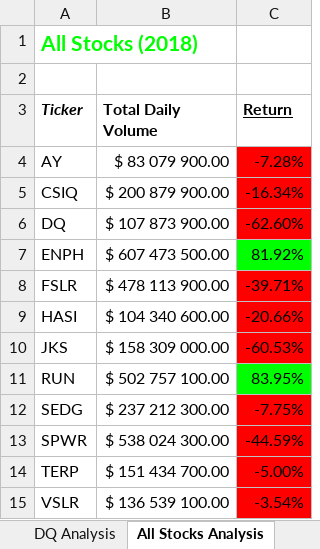
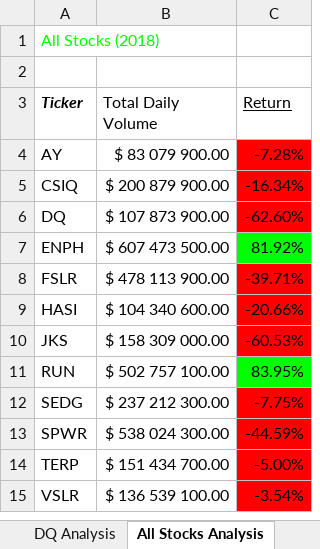
Before and after one commit to conorwhanson/VBA_stock_analysis, an Excel workbook: green_stocks.xlsm, sheet All Stocks Analysis, drawn as a sheet; values as stored, in another font and other column widths than the file's, no borders; charts and pictures not drawn; the diff names each change by its address in the sheet, - before the commit and + after, or states it on an @@ line.

```diff
--- a/green_stocks.xlsm (sheet All Stocks Analysis)
+++ b/green_stocks.xlsm (sheet All Stocks Analysis)
-A1 bold: on
+A1 bold: off, text size: smaller
-B3:C3 bold: on
+B3:C3 bold: off
```
Also changed, not shown: sheet DQ Analysis, charts or pictures, 1 other file.
